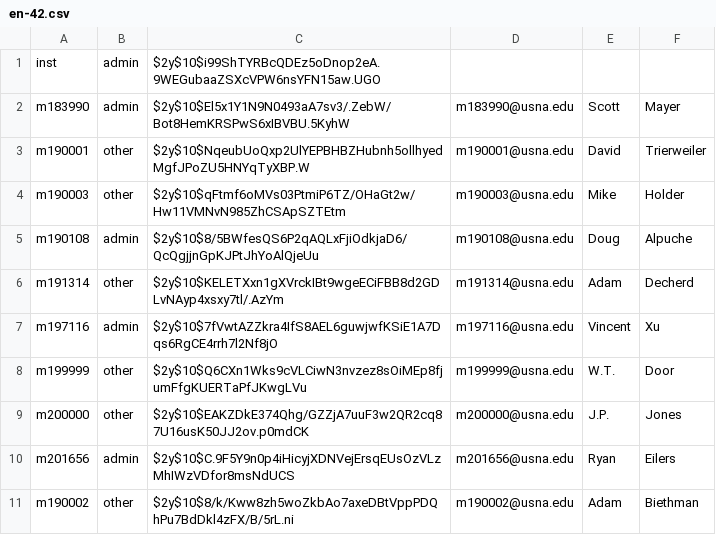
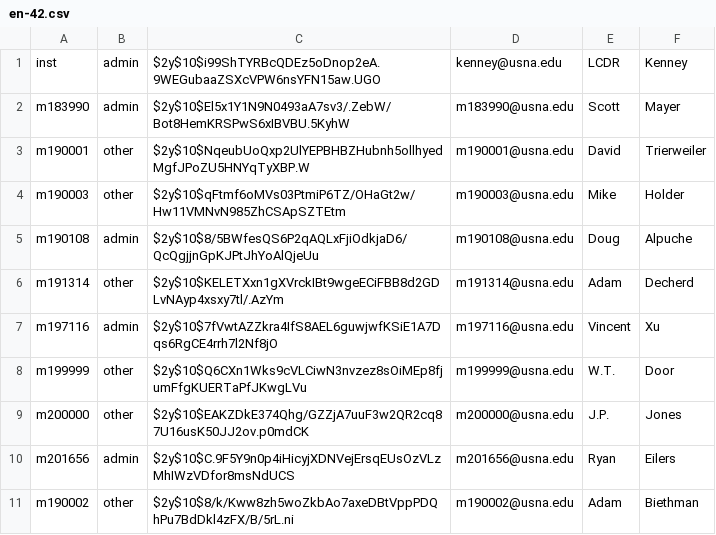
Before and after one commit to ScottMayer/IT350-Project, a CSV file: login/en-42.csv, drawn as a sheet.

```diff
--- a/login/en-42.csv
+++ b/login/en-42.csv
@@ -1,2 +1,2 @@
-inst;admin;$2y$10$i99ShTYRBcQDEz5oDnop2eA.9WEGubaaZSXcVPW6nsYFN15aw.UGO;
+inst;admin;$2y$10$i99ShTYRBcQDEz5oDnop2eA.9WEGubaaZSXcVPW6nsYFN15aw.UGO;kenney@usna.edu;LCDR;Kenney
 m183990;admin;$2y$10$El5x1Y1N9N0493aA7sv3/.ZebW/Bot8HemKRSPwS6xIBVBU.5KyhW;m183990@usna.edu;Scott;Mayer
```
Also changed, not shown: 7 other files.
